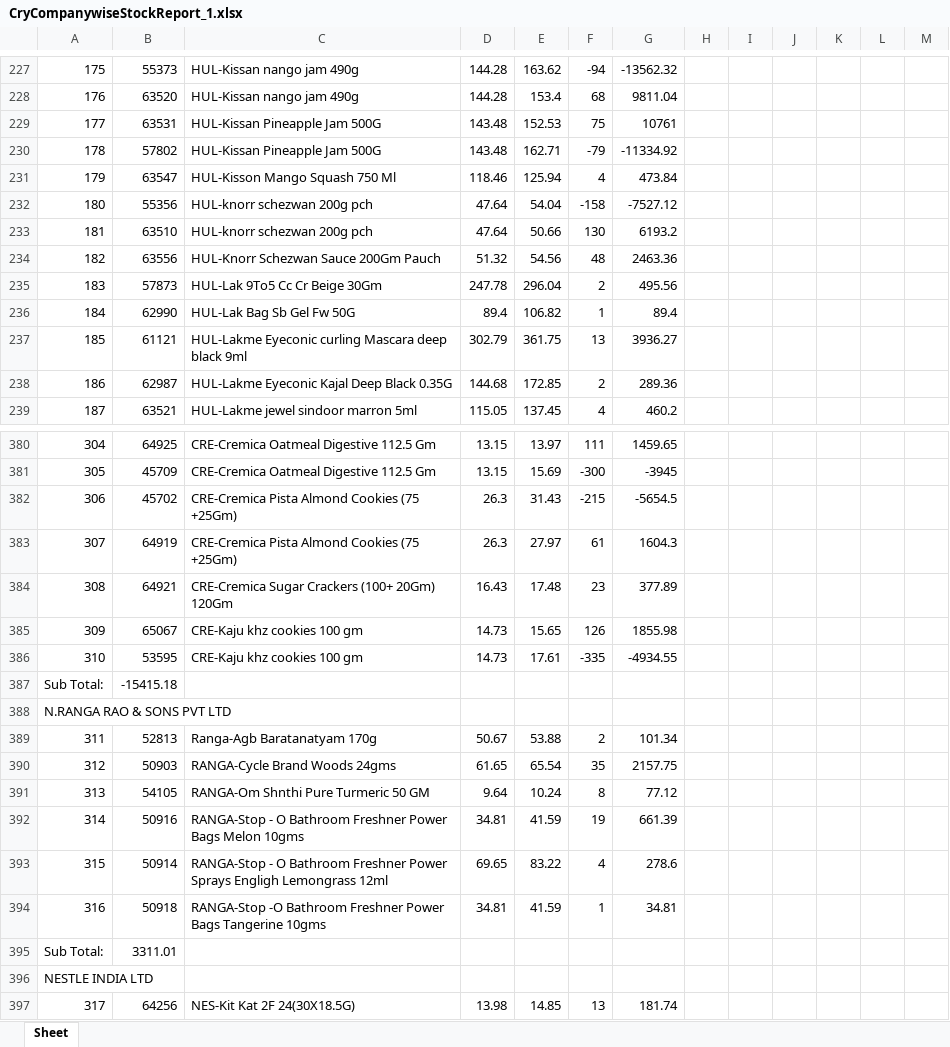
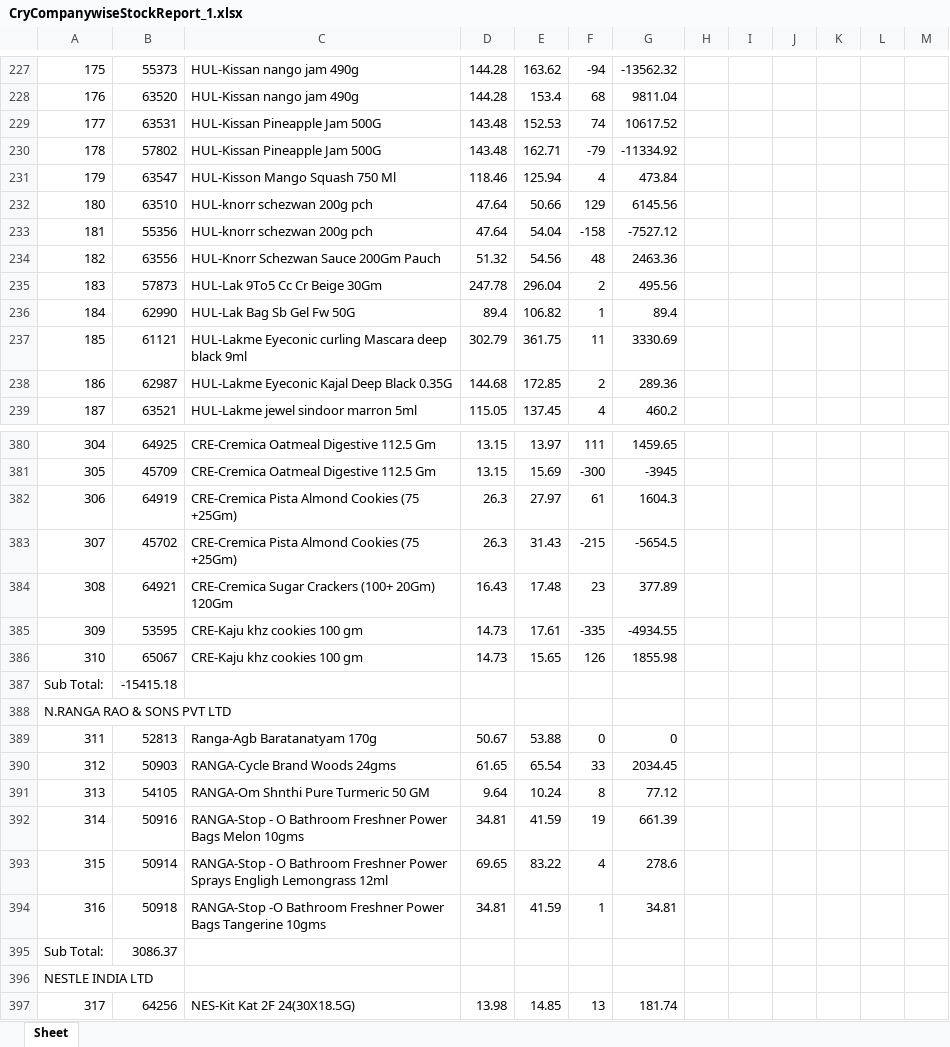
Before and after one commit to PC-Canteen/pc_canteen, an Excel workbook: CryCompanywiseStockReport_1.xlsx, sheet Sheet, drawn as a sheet; only a part is shown, gaps mark what is left out; values as stored, in another font and other column widths than the file's, no borders; removed rows and columns are numbered as before the commit, all else as after; the diff covers the shown part only; the diff names each change by its address in the sheet, - before the commit and + after, or states it on an @@ line.

```diff
--- a/CryCompanywiseStockReport_1.xlsx (sheet Sheet)
+++ b/CryCompanywiseStockReport_1.xlsx (sheet Sheet)
-F229: 75
+F229: 74
-G229: 10761
+G229: 10617.52
+row 232: 180 | 63510 | HUL-knorr schezwan 200g pch | 47.64 | 50.66 | 129 | 6145.56
-A233: 180
+A233: 181
-row 233: 181 | 63510 | HUL-knorr schezwan 200g pch | 47.64 | 50.66 | 130 | 6193.2
-F237: 13
+F237: 11
-G237: 3936.27
+G237: 3330.69
-row 382: 306 | 45702 | CRE-Cremica Pista Almond Cookies (75 +25Gm) | 26.3 | 31.43 | -215 | -5654.5
-A382: 307
+A382: 306
+row 383: 307 | 45702 | CRE-Cremica Pista Almond Cookies (75 +25Gm) | 26.3 | 31.43 | -215 | -5654.5
-row 385: 309 | 65067 | CRE-Kaju khz cookies 100 gm | 14.73 | 15.65 | 126 | 1855.98
-A385: 310
+A385: 309
+row 386: 310 | 65067 | CRE-Kaju khz cookies 100 gm | 14.73 | 15.65 | 126 | 1855.98
-F389: 2
+F389: 0
-G389: 101.34
+G389: 0
-F390: 35
+F390: 33
-G390: 2157.75
+G390: 2034.45
-B395: 3311.01
+B395: 3086.37
```
Also changed, not shown: 6 added rows, 6 removed rows and 178 edited cells elsewhere in this sheet.
